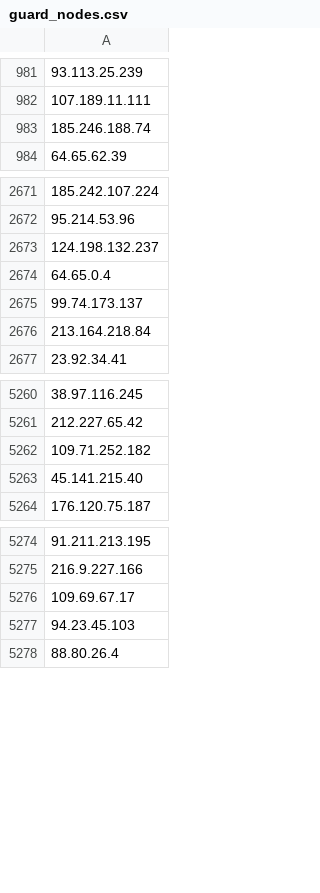
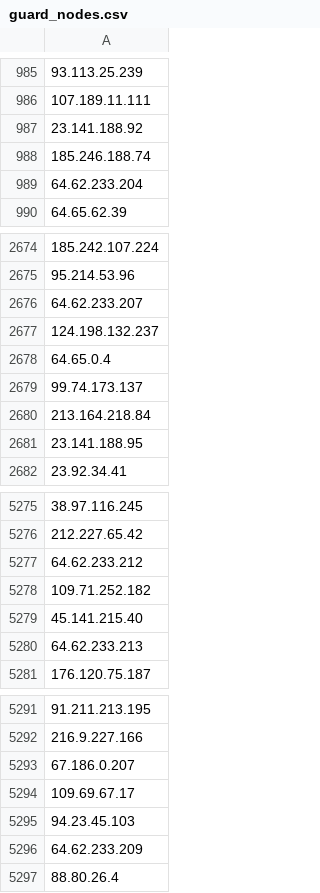
Before and after one commit to jjewitt/TOR_List, a CSV file: lists/guard_nodes.csv, drawn as a sheet; only a part is shown, gaps mark what is left out; addresses are those after the commit; the diff covers the shown part only; the diff names each change by its address in the sheet, - before the commit and + after, or states it on an @@ line.

```diff
--- a/lists/guard_nodes.csv
+++ b/lists/guard_nodes.csv
-A987: 185.246.188.74
+A987: 23.141.188.92
+row 988: 185.246.188.74
+row 989: 64.62.233.204
+row 2676: 64.62.233.207
+row 2681: 23.141.188.95
+row 5277: 64.62.233.212
+row 5280: 64.62.233.213
+row 5293: 67.186.0.207
+row 5296: 64.62.233.209
```
Also changed, not shown: 36 added rows and 21 removed rows elsewhere in this file, lists/exit_nodes.csv, lists/recent_nodes.csv, 1 other file.
